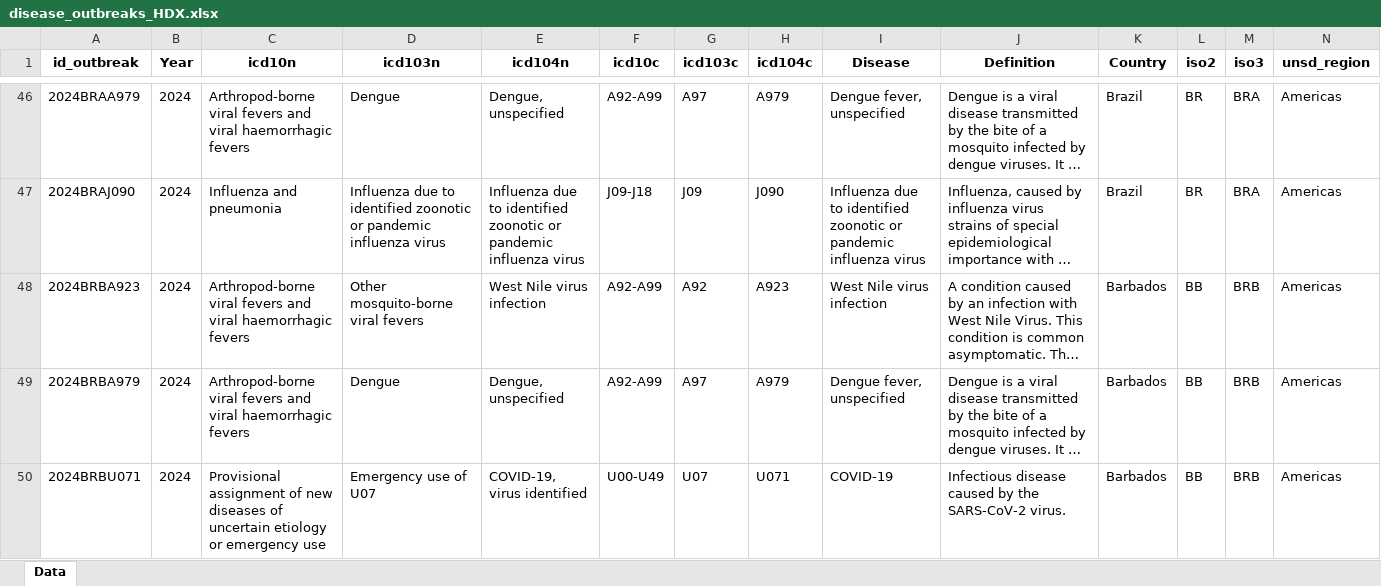
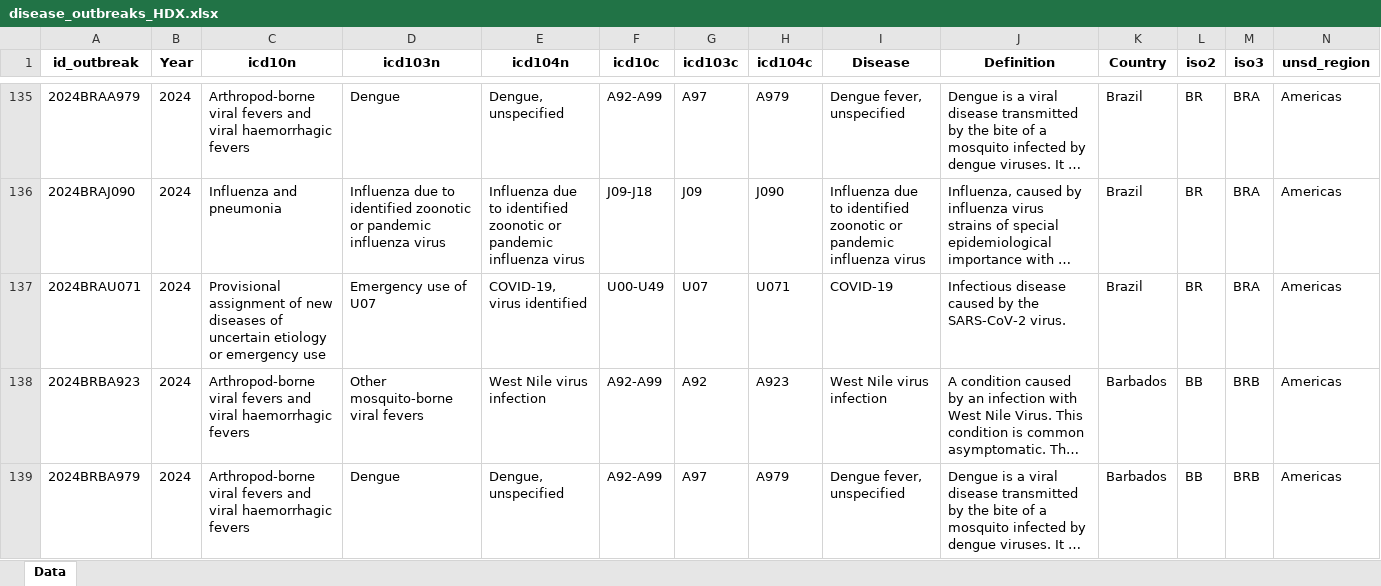
Before and after one commit to jatorresmunguia/disease_outbreak_news, an Excel workbook: Humanitarian Data Exchange/data_2_share/disease_outbreaks_HDX.xlsx, sheet Data, drawn as a sheet; only a part is shown, gaps mark what is left out; the shorter side is filled out with more unchanged rows; long unchanged cells end in …; values as stored, in another font and other column widths than the file's, no borders; rows hold the shown columns only; the diff covers the shown part only; the diff names each change by its address in the sheet, - before the commit and + after, or states it on an @@ line.

Commit message:
Update disease_outbreaks_HDX.xlsx

```diff
--- a/Humanitarian Data Exchange/data_2_share/disease_outbreaks_HDX.xlsx (sheet Data)
+++ b/Humanitarian Data Exchange/data_2_share/disease_outbreaks_HDX.xlsx (sheet Data)
+row 137: 2024BRAU071 | 2024 | Provisional assignment of new diseases of uncertain etiology or emergency use | Emergency use of U07 | COVID-19, virus identified | U00-U49 | U07 | U071 | COVID-19 | Infectious disease caused by the SARS-CoV-2 virus. | Brazil | BR | BRA | Americas
```
Also changed, not shown: 91 added rows elsewhere in this sheet.
